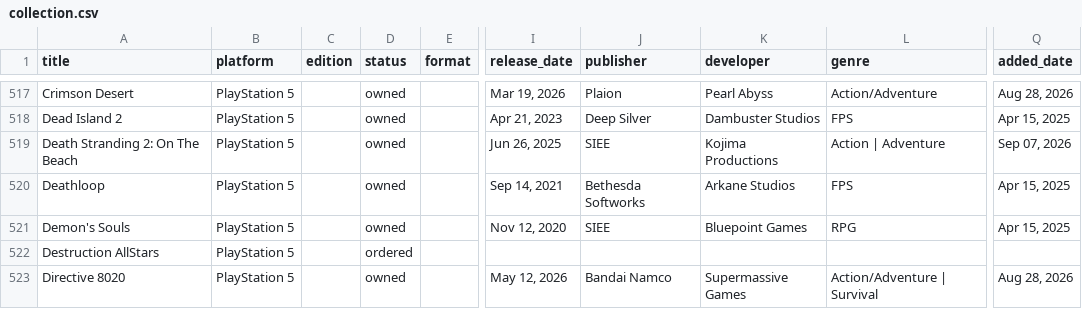
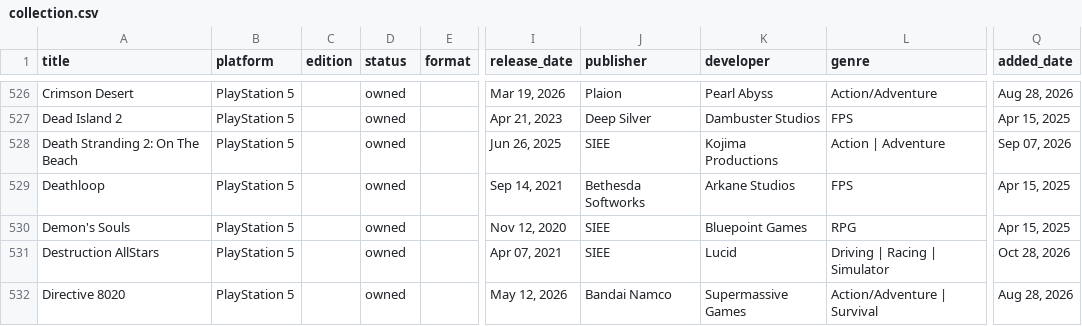
Before and after one commit to Cookie285/game-collection, a CSV file: data/collection.csv, drawn as a sheet; only a part is shown, gaps mark what is left out; addresses are those after the commit; the diff covers the shown part only; the diff names each change by its address in the sheet, - before the commit and + after, or states it on an @@ line.

```diff
--- a/data/collection.csv
+++ b/data/collection.csv
-D531 (status): ordered
+D531 (status): owned
-I531 (release_date): (empty)
+I531 (release_date): Apr 07, 2021
-J531 (publisher): (empty)
+J531 (publisher): SIEE
-K531 (developer): (empty)
+K531 (developer): Lucid
-L531 (genre): (empty)
+L531 (genre): Driving | Racing | Simulator
-Q531 (added_date): (empty)
+Q531 (added_date): Oct 28, 2026
```
Also changed, not shown: 19 added rows, 2 removed rows and 12 edited cells elsewhere in this file, data/annotations.csv, 22 other files.
